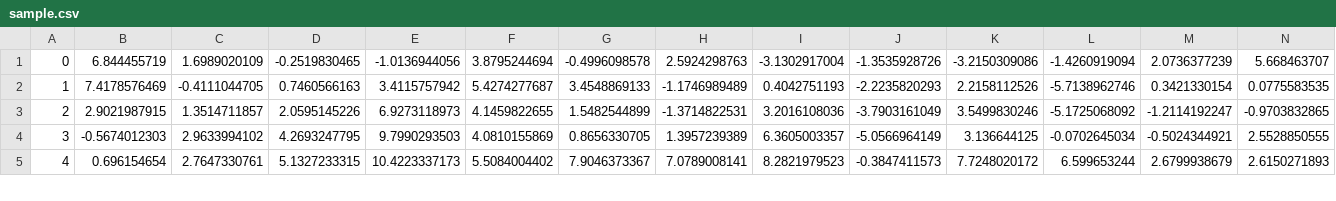
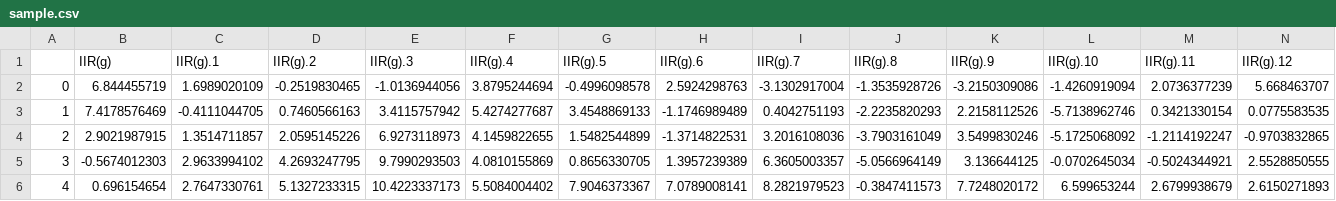
Before and after one commit to nacansino/DiscreteTimeVaryingFilter, a CSV file: discrete-time-varying-filter/data/sample.csv, drawn as a sheet; only a part is shown; rows hold the shown columns only; the diff names each change by its address in the sheet, - before the commit and + after, or states it on an @@ line.

```diff
--- a/discrete-time-varying-filter/data/sample.csv
+++ b/discrete-time-varying-filter/data/sample.csv
+row 1:  | IIR(g) | IIR(g).1 | IIR(g).2 | IIR(g).3 | IIR(g).4 | IIR(g).5 | IIR(g).6 | IIR(g).7 | IIR(g).8 | IIR(g).9 | IIR(g).10 | IIR(g).11 | IIR(g).12
```
Also changed, not shown: 5 other files.
